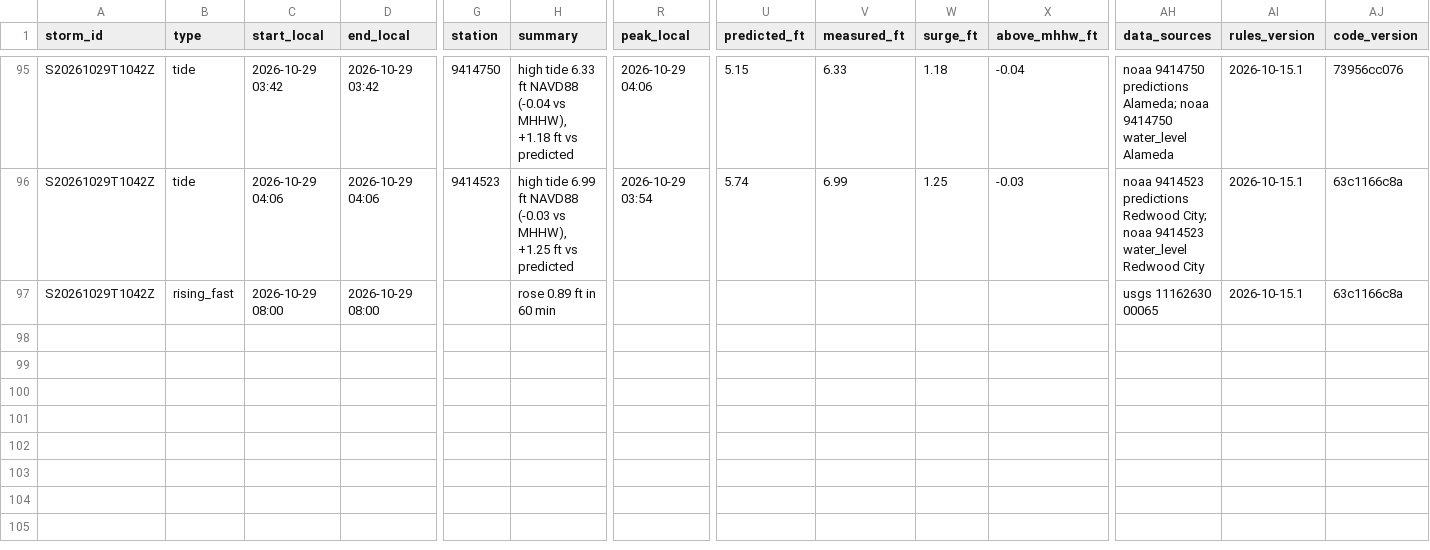
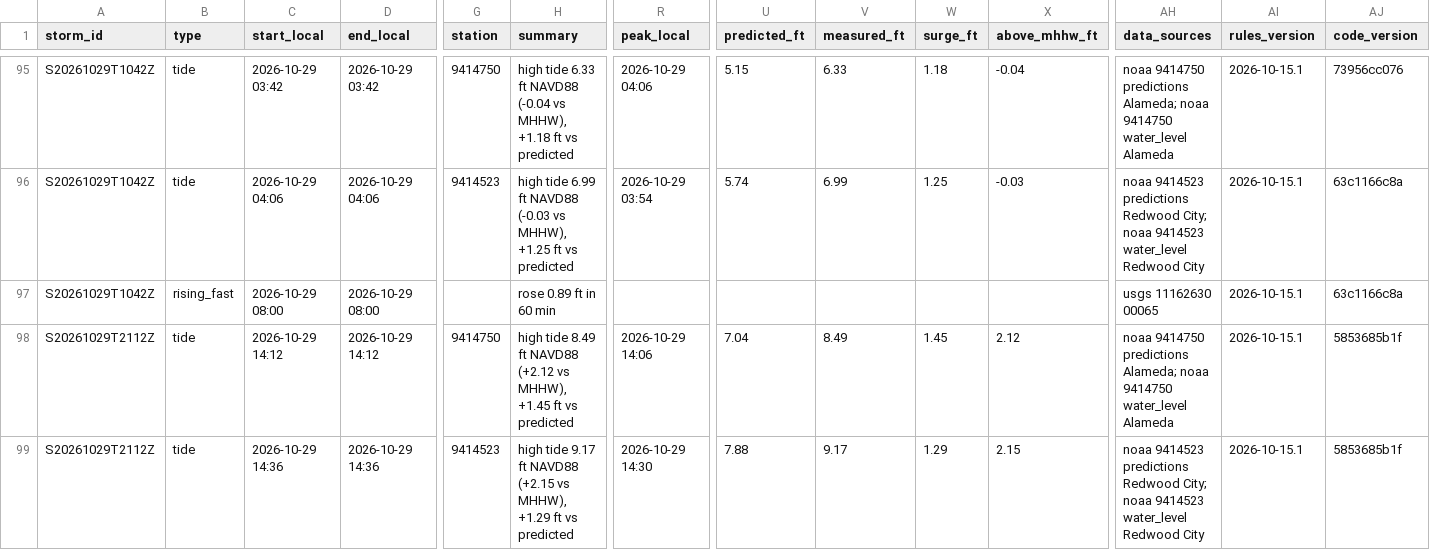
Before and after one commit to OneShorelineSMC/fews-data-archive, a CSV file: events/issued.csv, drawn as a sheet; only a part is shown, gaps mark what is left out; rows hold the shown columns only; the diff names each change by its address in the sheet, - before the commit and + after, or states it on an @@ line.

```diff
--- a/events/issued.csv
+++ b/events/issued.csv
+row 98: S20261029T2112Z | tide | 2026-10-29 14:12 | 2026-10-29 14:12 | 9414750 | high tide 8.49 ft NAVD88 (+2.12 vs MHHW), +1.45 ft vs predicted | 2026-10-29 14:06 | 7.04 | 8.49 | 1.45 | 2.12 | noaa 9414750 predictions Alameda; noaa 9414750 water_level Alameda | 2026-10-15.1 | 5853685b1f
+row 99: S20261029T2112Z | tide | 2026-10-29 14:36 | 2026-10-29 14:36 | 9414523 | high tide 9.17 ft NAVD88 (+2.15 vs MHHW), +1.29 ft vs predicted | 2026-10-29 14:30 | 7.88 | 9.17 | 1.29 | 2.15 | noaa 9414523 predictions Redwood City; noaa 9414523 water_level Redwood City | 2026-10-15.1 | 5853685b1f
```
Also changed, not shown: events/events.csv, meta/runs.csv, 3 other files.
